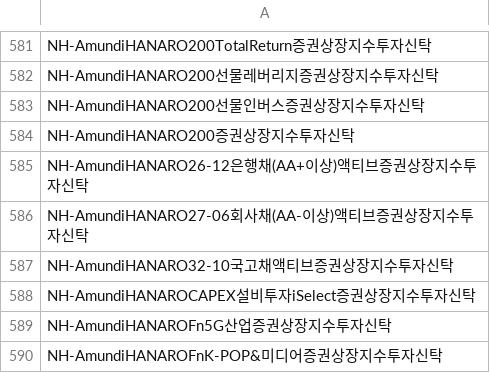
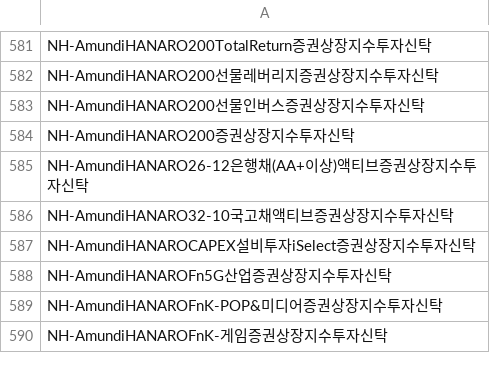
Before and after one commit to sungin-etf/test, a CSV file: etf_db.csv, drawn as a sheet; only a part is shown, gaps mark what is left out; the shorter side is filled out with more unchanged rows.

Commit message:
Update etf_db.csv

```diff
--- a/etf_db.csv
+++ b/etf_db.csv
@@ -585,3 +585,2 @@ NH-AmundiHANARO200증권상장지수투자신탁
 NH-AmundiHANARO26-12은행채(AA+이상)액티브증권상장지수투자신탁
-NH-AmundiHANARO27-06회사채(AA-이상)액티브증권상장지수투자신탁
 NH-AmundiHANARO32-10국고채액티브증권상장지수투자신탁
```
